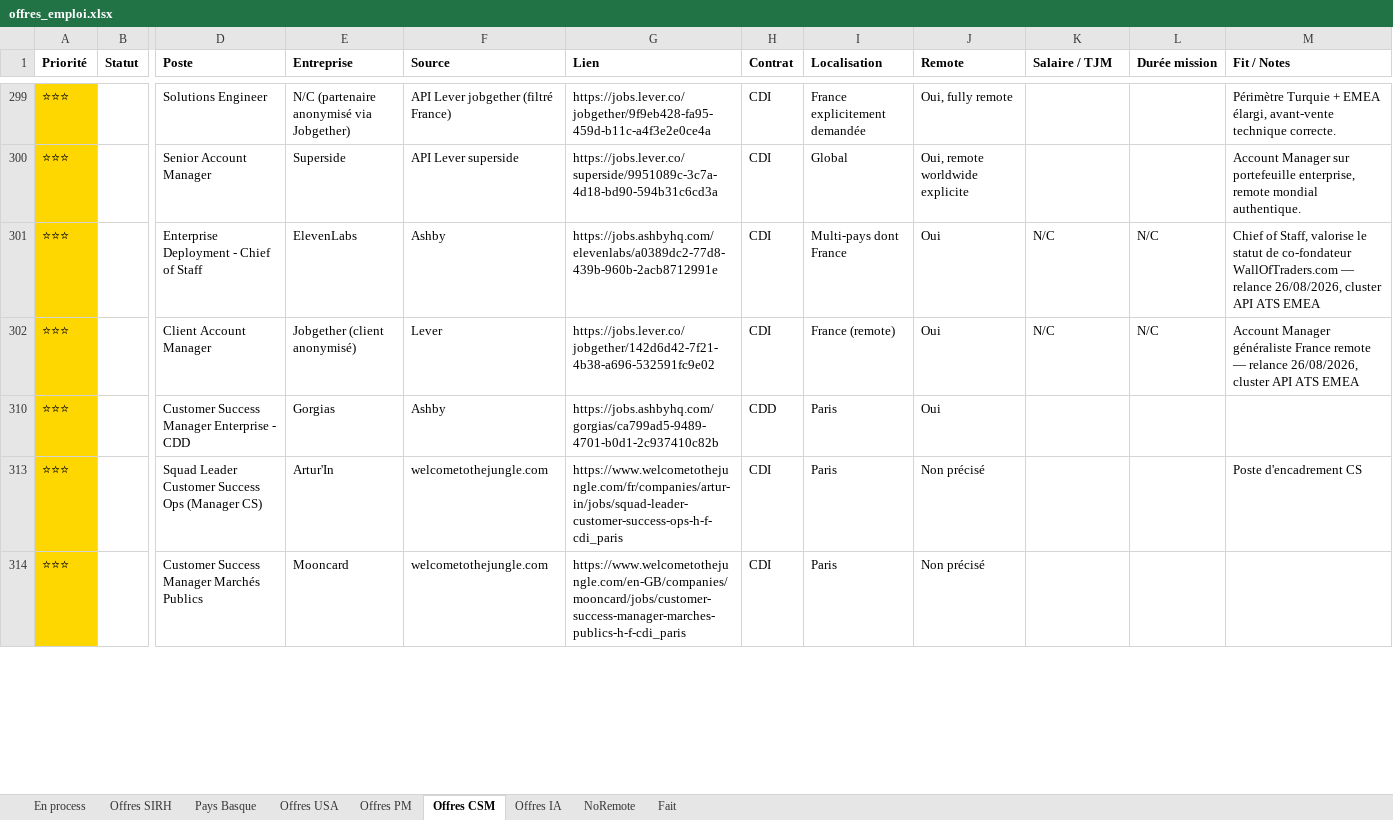
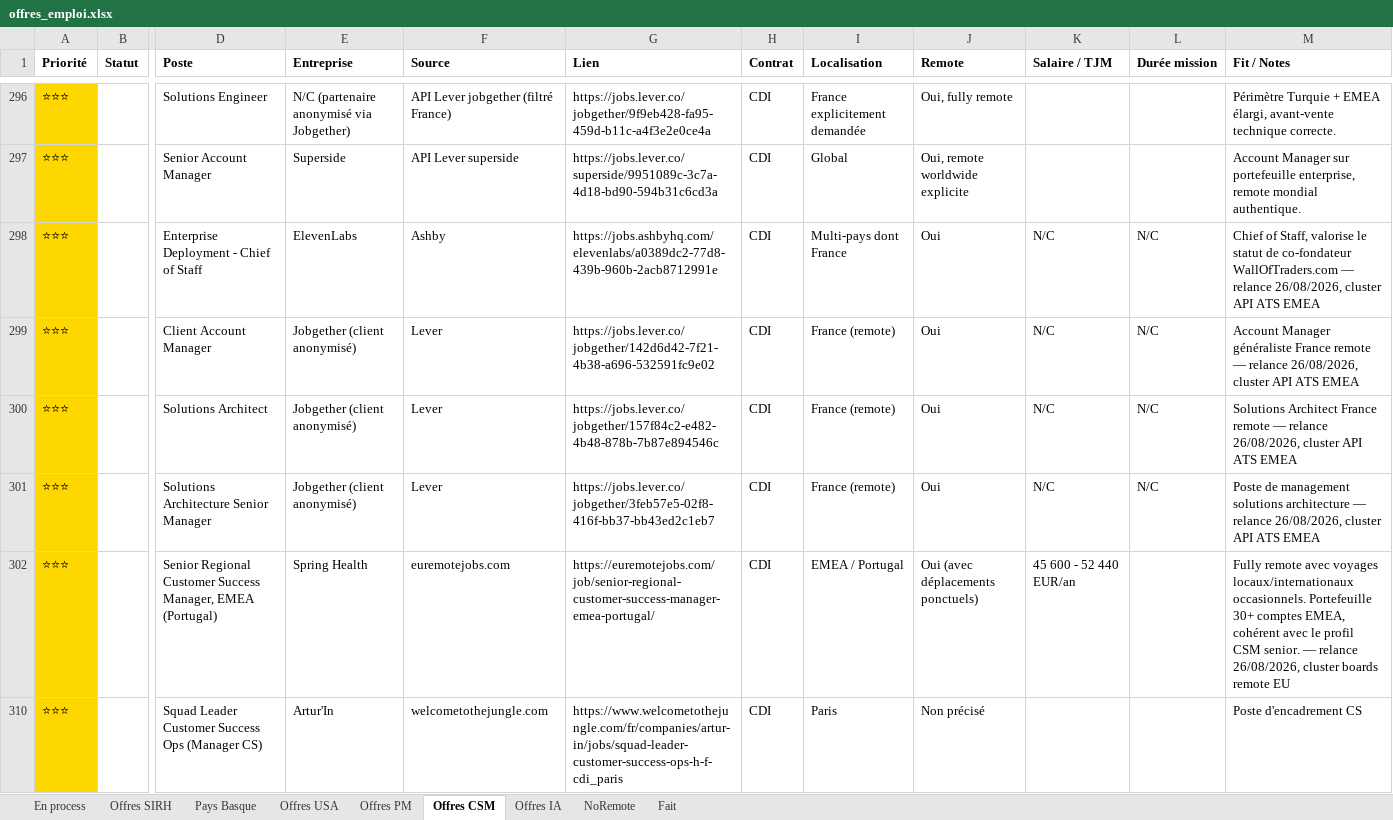
Before and after one commit to MisterZogs/recherche-taf, an Excel workbook: offres_emploi.xlsx, sheet Offres CSM, drawn as a sheet; only a part is shown, gaps mark what is left out; values as stored, in another font and other column widths than the file's, no borders; removed rows and columns are numbered as before the commit, all else as after; rows hold the shown columns only; the diff covers the shown part only; the diff names each change by its address in the sheet, - before the commit and + after, or states it on an @@ line.

```diff
--- a/offres_emploi.xlsx (sheet Offres CSM)
+++ b/offres_emploi.xlsx (sheet Offres CSM)
-D300 (Poste): Customer Success Manager Enterprise - CDD
+D300 (Poste): Solutions Architect
-E300 (Entreprise): Gorgias
+E300 (Entreprise): Jobgether (client anonymisé)
-F300 (Source): Ashby
+F300 (Source): Lever
-G300 (Lien): https://jobs.ashbyhq.com/gorgias/ca799ad5-9489-4701-b0d1-2c937410c82b
+G300 (Lien): https://jobs.lever.co/jobgether/157f84c2-e482-4b48-878b-7b87e894546c
-H300 (Contrat): CDD
+H300 (Contrat): CDI
-I300 (Localisation): Paris
+I300 (Localisation): France (remote)
-K300 (Salaire / TJM): (empty)
+K300 (Salaire / TJM): N/C
-L300 (Durée mission): (empty)
+L300 (Durée mission): N/C
-M300 (Fit / Notes): (empty)
+M300 (Fit / Notes): Solutions Architect France remote — relance 26/08/2026, cluster API ATS EMEA
@@ row 301 unhidden: ⭐⭐⭐ |  | Solutions Architecture Senior Manager | Jobgether (client anonymisé) | Lever | https://jobs.lever.co/jobgether/3feb57e5-02f8-416f-bb37-bb43ed2c1eb7 | CDI | France (remote) | Oui | N/C | N/C | Poste de management solutions architecture — relance 26/08/2026, cluster API ATS EMEA @@
@@ row 302 unhidden: ⭐⭐⭐ |  | Senior Regional Customer Success Manager, EMEA (Portugal) | Spring Health | euremotejobs.com | https://euremotejobs.com/job/senior-regional-customer-success-manager-emea-portugal/ | CDI | EMEA / Portugal | Oui (avec déplacements ponctuels) | 45 600 - 52 440 EUR/an |  | Fully remote avec voyages locaux/internationaux occasionnels. Portefeuille 30+ comptes EMEA, cohérent avec le profil CSM senior. — relance 26/08/2026, cluster boards remote EU @@
@@ row 314 hidden: ⭐⭐⭐ |  | Customer Success Manager Marchés Publics | Mooncard | welcometothejungle.com | https://www.welcometothejungle.com/en-GB/companies/mooncard/jobs/customer-success-manager-marches-publics-h-f-cdi_paris | CDI | Paris | Non précisé @@
```
Also changed, not shown: 2 added rows, 13 removed rows, 40 hidden or unhidden rows, 254 edited cells and cell formats elsewhere in this sheet, sheet NoRemote, sheet Offres SIRH, sheet Offres IA, sheet Offres PM, sheet Pays Basque, sheet Offres USA, 1 more sheet, hidden cells.
